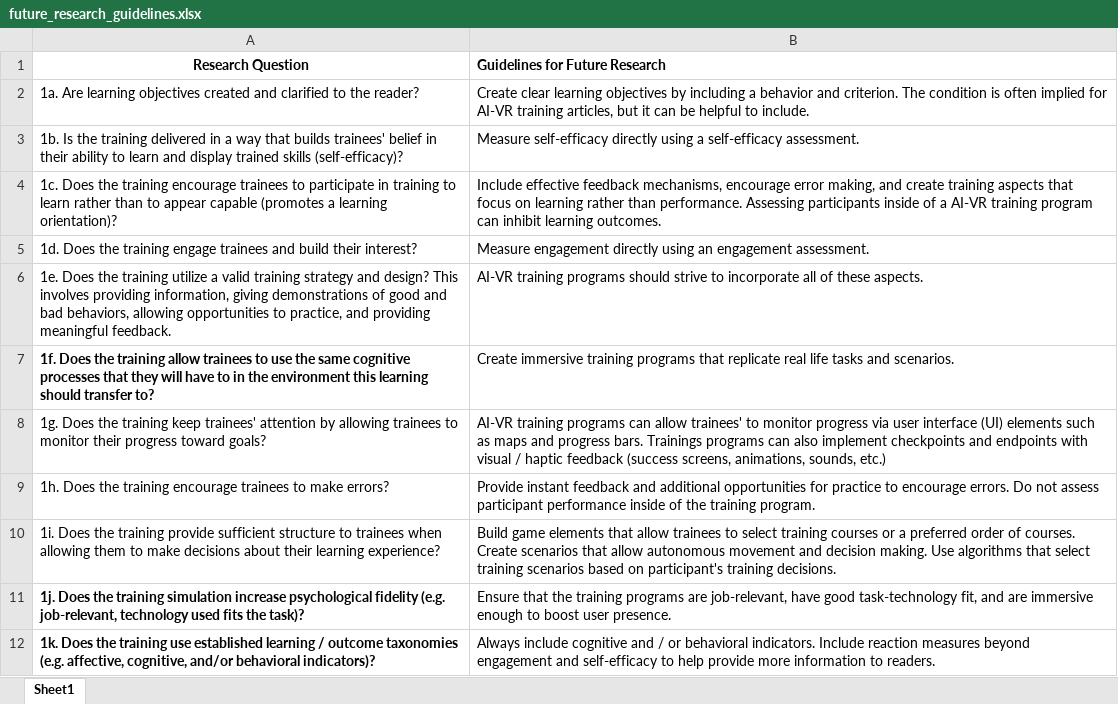
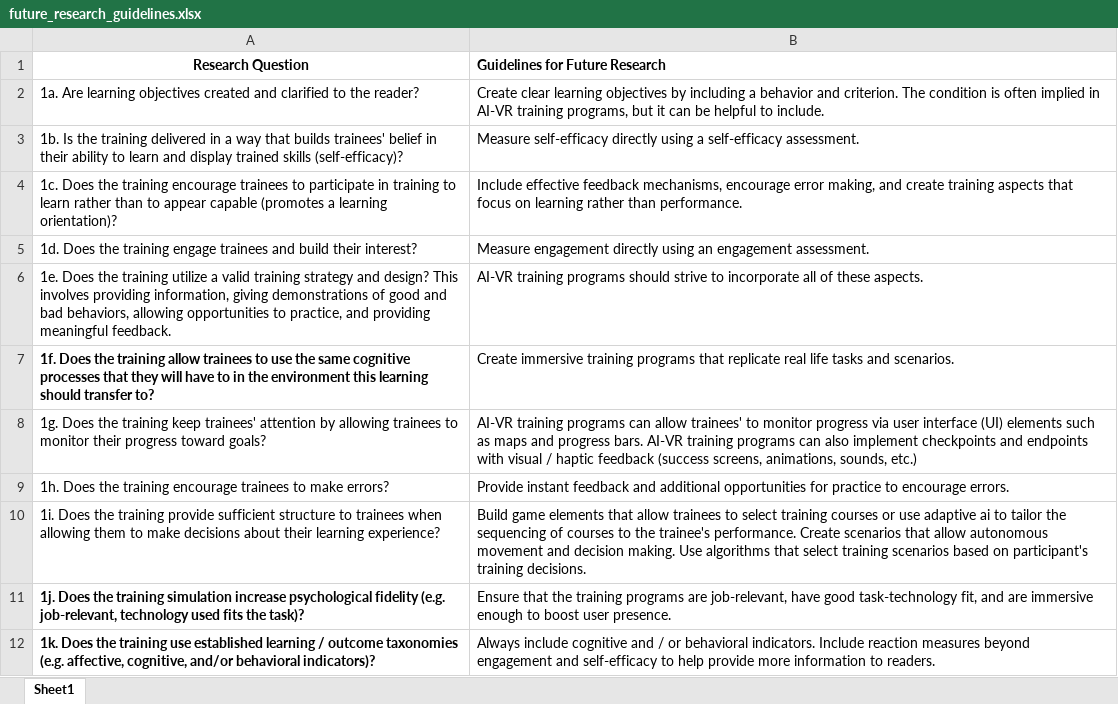
Before and after one commit to heyimMIKE123/SIOP2025, an Excel workbook: future_research_guidelines.xlsx, sheet Sheet1, drawn as a sheet; values as stored, in another font and other column widths than the file's, no borders; the diff names each change by its address in the sheet, - before the commit and + after, or states it on an @@ line.

```diff
--- a/future_research_guidelines.xlsx (sheet Sheet1)
+++ b/future_research_guidelines.xlsx (sheet Sheet1)
-B2 (Guidelines for Future Research): …often implied for AI-VR training articles, but it…
+B2 (Guidelines for Future Research): …often implied in AI-VR training programs, but it…
-B4 (Guidelines for Future Research): …than performance. Assessing participants inside of a AI-VR training program can inhibit learning outcomes.
+B4 (Guidelines for Future Research): …than performance.
-B8 (Guidelines for Future Research): …progress bars. Trainings programs can…
+B8 (Guidelines for Future Research): …progress bars. AI-VR training programs can…
-B9 (Guidelines for Future Research): …encourage errors. Do not assess participant performance inside of the training program.
+B9 (Guidelines for Future Research): …encourage errors.
-B10 (Guidelines for Future Research): …courses or a preferred order of courses. Create scenarios…
+B10 (Guidelines for Future Research): …courses or use adaptive ai to tailor the sequencing of courses to the trainee's performance. Create scenarios…
```
Also changed, not shown: 2 other files.
